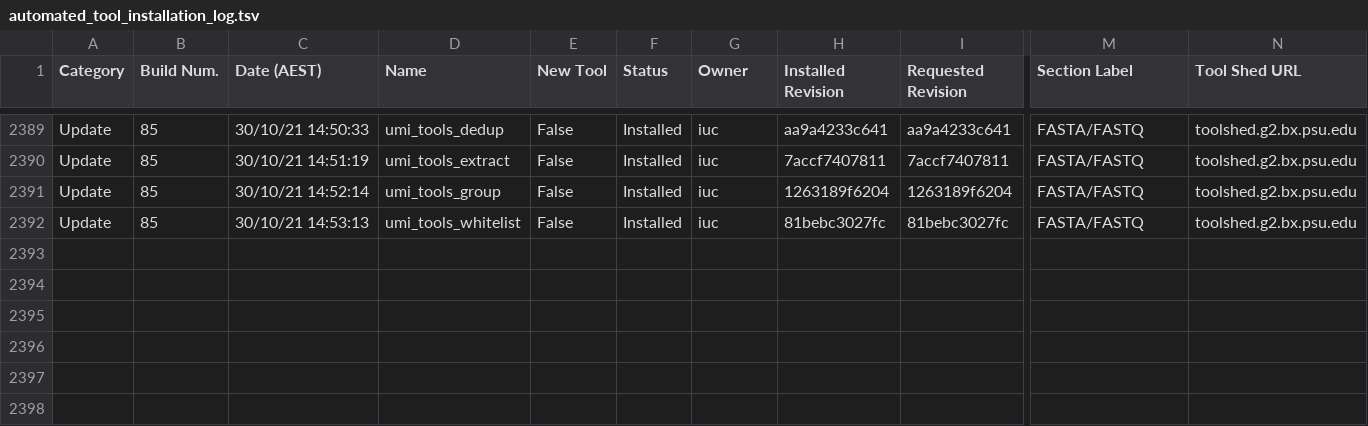
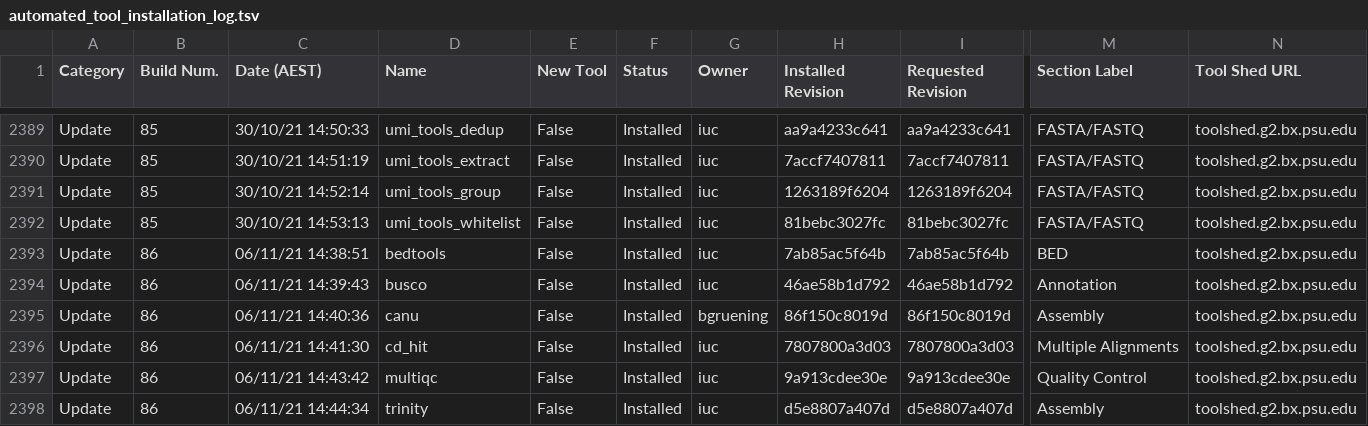
Before and after one commit to usegalaxy-no/usegalaxy-no-tools, a TSV file: automated_tool_installation_log.tsv, drawn as a sheet; only a part is shown, gaps mark what is left out; rows hold the shown columns only; the diff names each change by its address in the sheet, - before the commit and + after, or states it on an @@ line.

Commit message:
GitHub Actions update build 86.

```diff
--- a/automated_tool_installation_log.tsv
+++ b/automated_tool_installation_log.tsv
+row 2393: Update | 86 | 06/11/21 14:38:51 | bedtools | False | Installed | iuc | 7ab85ac5f64b | 7ab85ac5f64b | BED | toolshed.g2.bx.psu.edu
+row 2394: Update | 86 | 06/11/21 14:39:43 | busco | False | Installed | iuc | 46ae58b1d792 | 46ae58b1d792 | Annotation | toolshed.g2.bx.psu.edu
+row 2395: Update | 86 | 06/11/21 14:40:36 | canu | False | Installed | bgruening | 86f150c8019d | 86f150c8019d | Assembly | toolshed.g2.bx.psu.edu
+row 2396: Update | 86 | 06/11/21 14:41:30 | cd_hit | False | Installed | iuc | 7807800a3d03 | 7807800a3d03 | Multiple Alignments | toolshed.g2.bx.psu.edu
+row 2397: Update | 86 | 06/11/21 14:43:42 | multiqc | False | Installed | iuc | 9a913cdee30e | 9a913cdee30e | Quality Control | toolshed.g2.bx.psu.edu
+row 2398: Update | 86 | 06/11/21 14:44:34 | trinity | False | Installed | iuc | d5e8807a407d | d5e8807a407d | Assembly | toolshed.g2.bx.psu.edu
```
Also changed, not shown: 30 other files.
